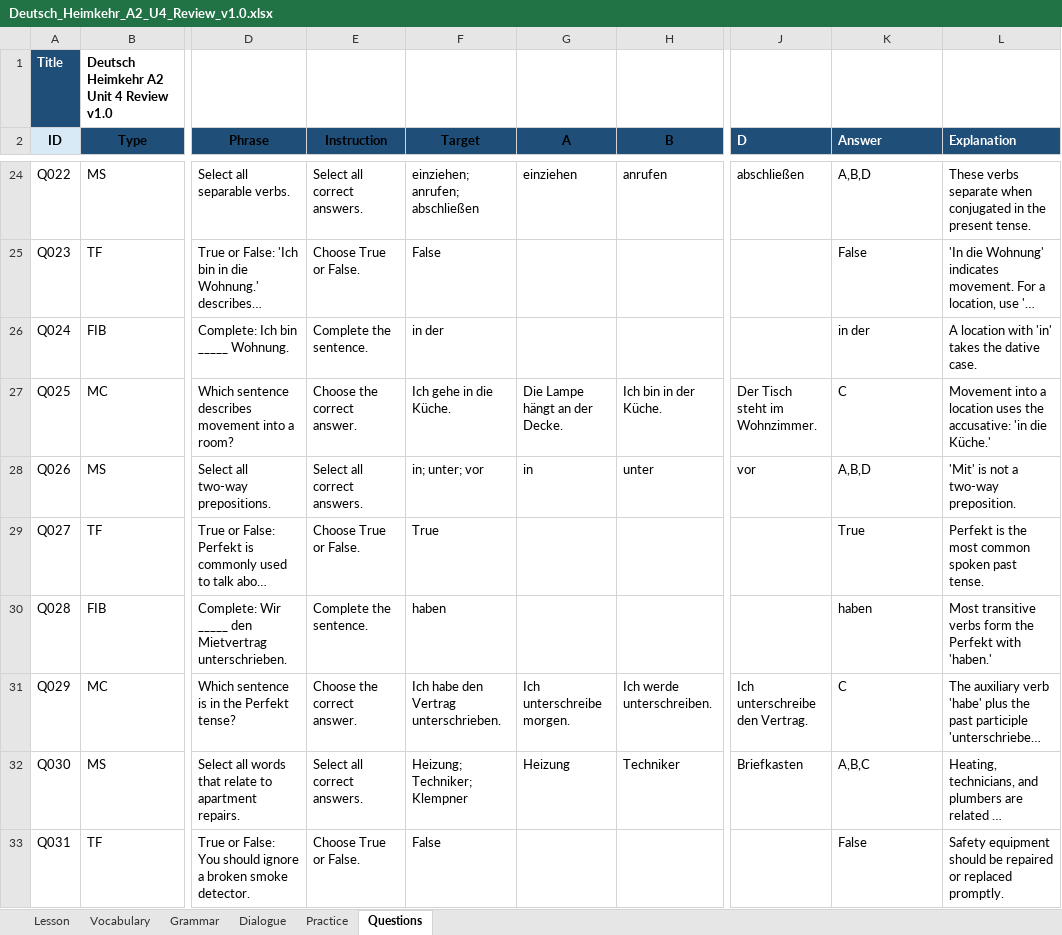
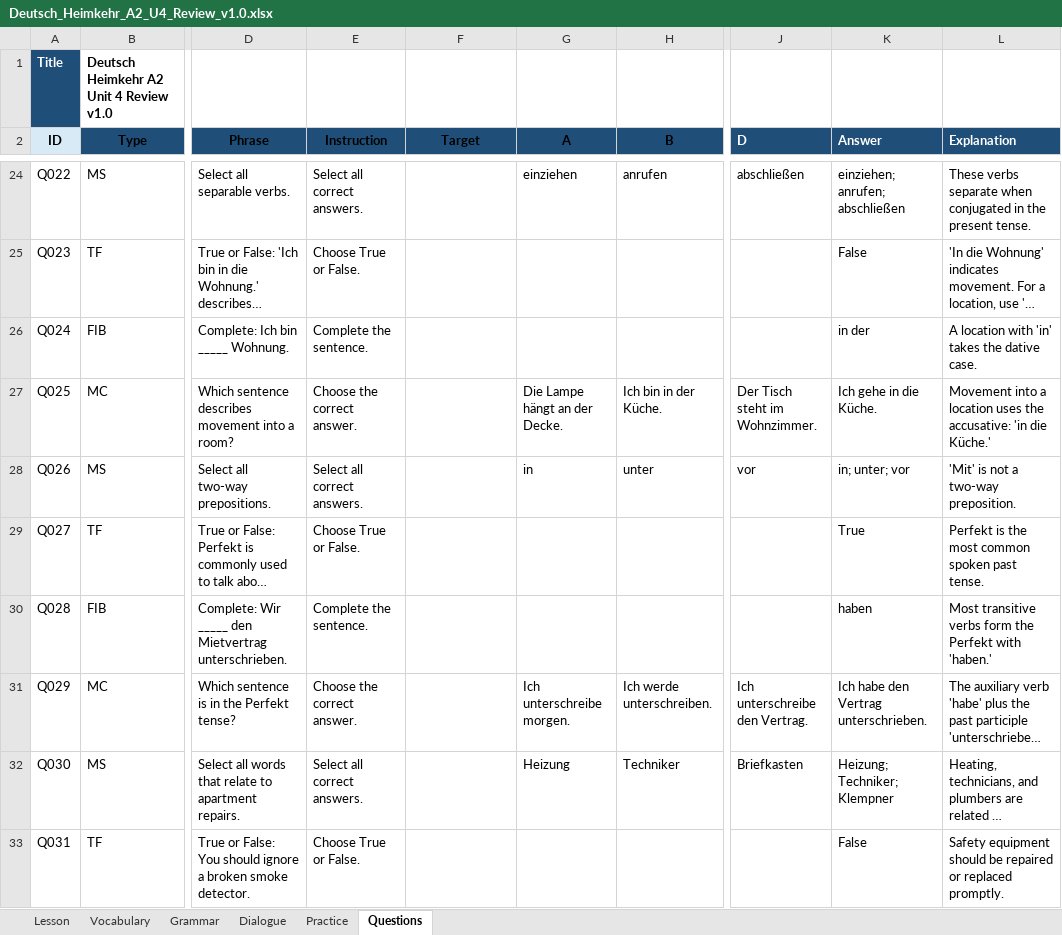
Before and after one commit to zurpv1/deutsch_heimkehr, an Excel workbook: source/xlsx/A2/unit-4/Deutsch_Heimkehr_A2_U4_Review_v1.0.xlsx, sheet Questions, drawn as a sheet; only a part is shown, gaps mark what is left out; long unchanged cells end in …; values as stored, in another font and other column widths than the file's, no borders; the diff covers the shown part only; the diff names each change by its address in the sheet, - before the commit and + after, or states it on an @@ line.

```diff
--- a/source/xlsx/A2/unit-4/Deutsch_Heimkehr_A2_U4_Review_v1.0.xlsx (sheet Questions)
+++ b/source/xlsx/A2/unit-4/Deutsch_Heimkehr_A2_U4_Review_v1.0.xlsx (sheet Questions)
-F24 (Target): einziehen; anrufen; abschließen
+F24 (Target): (empty)
-K24 (Answer): A,B,D
+K24 (Answer): einziehen; anrufen; abschließen
-F25 (Target): False
+F25 (Target): (empty)
-F26 (Target): in der
+F26 (Target): (empty)
-F27 (Target): Ich gehe in die Küche.
+F27 (Target): (empty)
-K27 (Answer): C
+K27 (Answer): Ich gehe in die Küche.
-F28 (Target): in; unter; vor
+F28 (Target): (empty)
-K28 (Answer): A,B,D
+K28 (Answer): in; unter; vor
-F29 (Target): True
+F29 (Target): (empty)
-F30 (Target): haben
+F30 (Target): (empty)
-F31 (Target): Ich habe den Vertrag unterschrieben.
+F31 (Target): (empty)
-K31 (Answer): C
+K31 (Answer): Ich habe den Vertrag unterschrieben.
-F32 (Target): Heizung; Techniker; Klempner
+F32 (Target): (empty)
-K32 (Answer): A,B,C
+K32 (Answer): Heizung; Techniker; Klempner
-F33 (Target): False
+F33 (Target): (empty)
```
Also changed, not shown: 103 edited cells elsewhere in this sheet.
